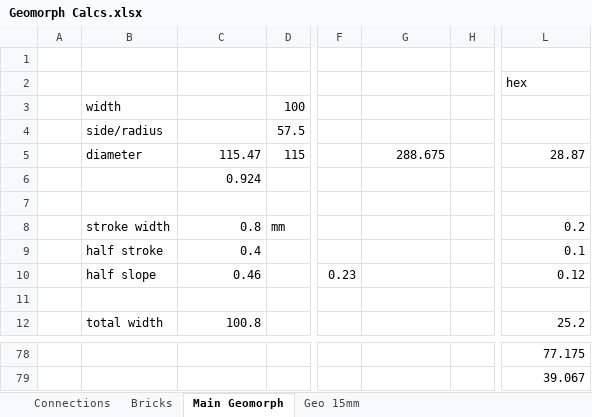
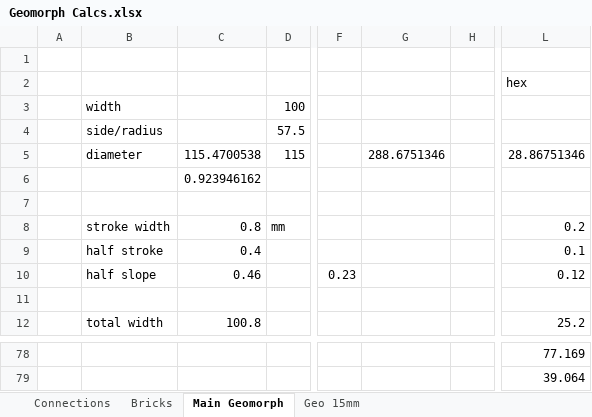
Before and after one commit to sgryphon/hextiles, an Excel workbook: working/Geomorph Calcs.xlsx, sheet Main Geomorph, drawn as a sheet; only a part is shown, gaps mark what is left out; values as stored, in another font and other column widths than the file's, no borders; the diff covers the shown part only; the diff names each change by its address in the sheet, - before the commit and + after, or states it on an @@ line.

```diff
--- a/working/Geomorph Calcs.xlsx (sheet Main Geomorph)
+++ b/working/Geomorph Calcs.xlsx (sheet Main Geomorph)
-C5: 115.47
+C5: 115.4700538
-G5: 288.675
+G5: 288.6751346
-L5: 28.87
+L5: 28.86751346
-C6: 0.924
+C6: 0.923946162
-L78: 77.175
+L78: 77.169
-L79: 39.067
+L79: 39.064
```
Also changed, not shown: 51 added rows, 51 removed rows, 1 moved row and 26 edited cells elsewhere in this sheet, 48 other files.
